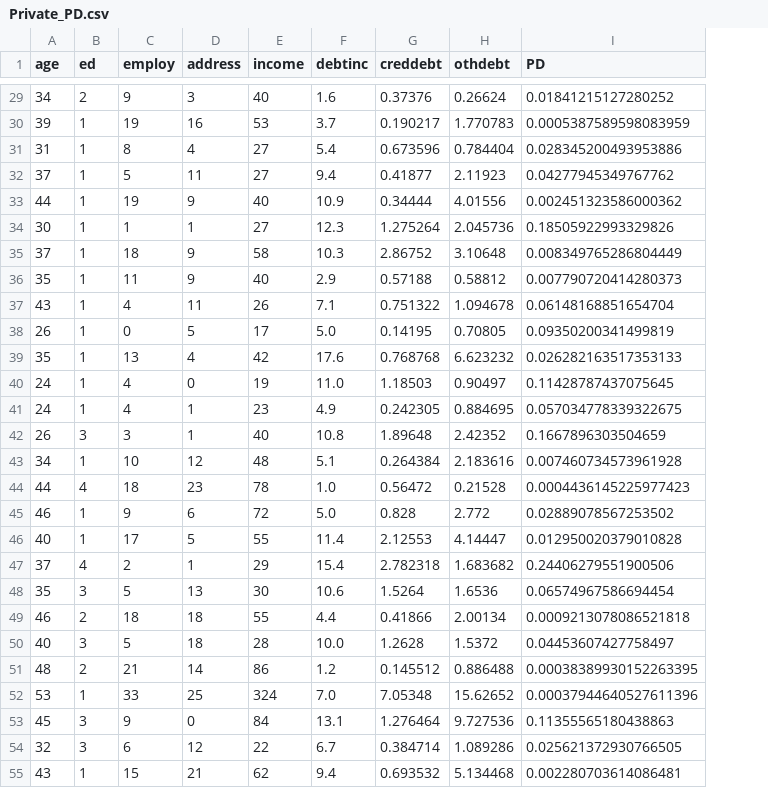
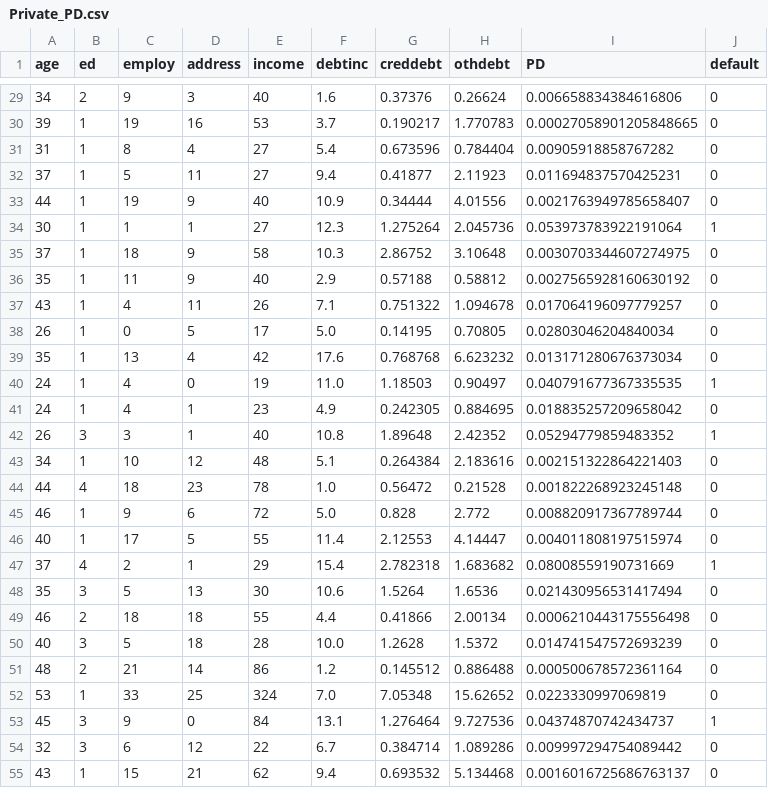
Before and after one commit to MiIesPrower/PLP, a CSV file: Private_PD.csv, drawn as a sheet; only a part is shown, gaps mark what is left out; the diff covers the shown part only; the diff names each change by its address in the sheet, - before the commit and + after, or states it on an @@ line.

```diff
--- a/Private_PD.csv
+++ b/Private_PD.csv
+column J (default), rows 29-55: 0 | 0 | 0 | 0 | 0 | 1 | 0 | 0 | 0 | 0 | 0 | 1 | 0 | 1 | 0 | 0 | 0 | 0 | 1 | 0 | 0 | 0 | 0 | 0 | 1 | 0 | 0
-I29 (PD): 0.01841215127280252
+I29 (PD): 0.006658834384616806
-I30 (PD): 0.0005387589598083959
+I30 (PD): 0.00027058901205848665
-I31 (PD): 0.028345200493953886
+I31 (PD): 0.00905918858767282
-I32 (PD): 0.04277945349767762
+I32 (PD): 0.011694837570425231
-I33 (PD): 0.002451323586000362
+I33 (PD): 0.0021763949785658407
-I34 (PD): 0.18505922993329826
+I34 (PD): 0.053973783922191064
-I35 (PD): 0.008349765286804449
+I35 (PD): 0.0030703344607274975
-I36 (PD): 0.007790720414280373
+I36 (PD): 0.0027565928160630192
-I37 (PD): 0.06148168851654704
+I37 (PD): 0.017064196097779257
-I38 (PD): 0.09350200341499819
+I38 (PD): 0.02803046204840034
-I39 (PD): 0.026282163517353133
+I39 (PD): 0.013171280676373034
-I40 (PD): 0.11428787437075645
+I40 (PD): 0.040791677367335535
-I41 (PD): 0.057034778339322675
+I41 (PD): 0.018835257209658042
-I42 (PD): 0.1667896303504659
+I42 (PD): 0.05294779859483352
-I43 (PD): 0.007460734573961928
+I43 (PD): 0.002151322864221403
-I44 (PD): 0.0004436145225977423
+I44 (PD): 0.001822268923245148
-I45 (PD): 0.02889078567253502
+I45 (PD): 0.008820917367789744
-I46 (PD): 0.012950020379010828
+I46 (PD): 0.004011808197515974
-I47 (PD): 0.24406279551900506
+I47 (PD): 0.08008559190731669
-I48 (PD): 0.06574967586694454
+I48 (PD): 0.021430956531417494
-I49 (PD): 0.0009213078086521818
+I49 (PD): 0.0006210443175556498
-I50 (PD): 0.04453607427758497
+I50 (PD): 0.014741547572693239
-I51 (PD): 0.00038389930152263395
+I51 (PD): 0.000500678572361164
-I52 (PD): 0.00037944640527611396
+I52 (PD): 0.0223330997069819
-I53 (PD): 0.11355565180438863
+I53 (PD): 0.04374870742434737
-I54 (PD): 0.025621372930766505
+I54 (PD): 0.009997294754089442
-I55 (PD): 0.002280703614086481
+I55 (PD): 0.0016016725686763137
```
Also changed, not shown: 123 edited cells elsewhere in this file, 2 other files.
